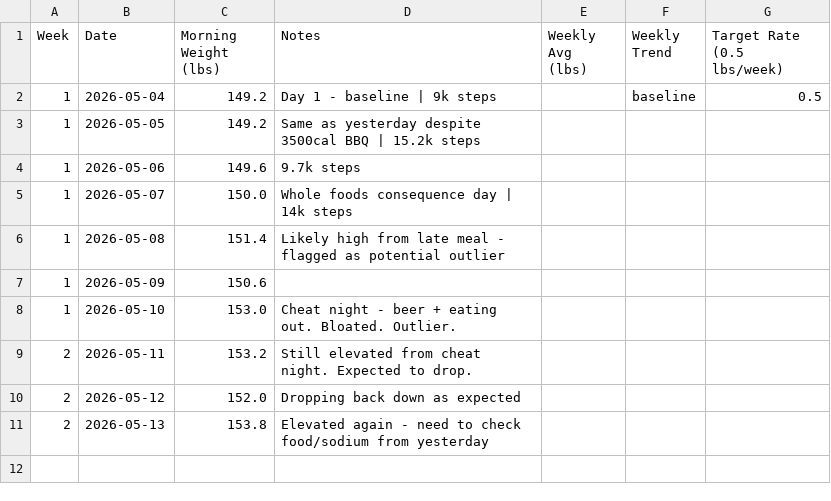
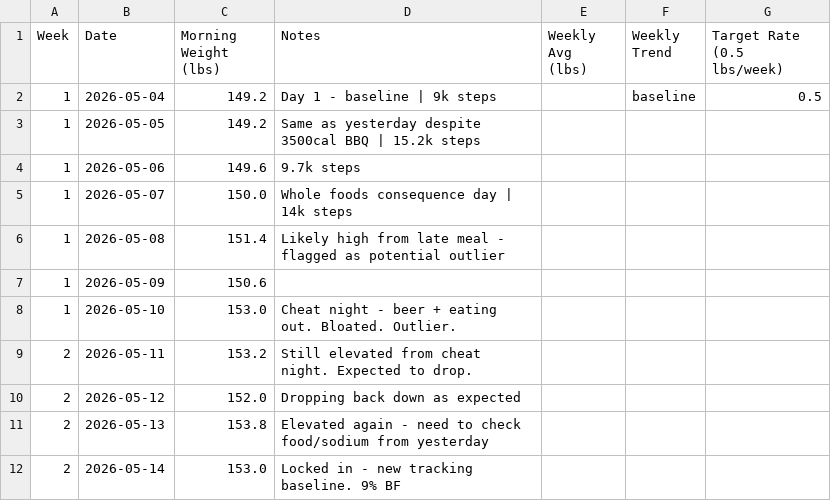
Before and after one commit to needhamcookn-creator/Portfolio, a CSV file: training-tracker/weight-tracker.csv, drawn as a sheet.

```diff
--- a/training-tracker/weight-tracker.csv
+++ b/training-tracker/weight-tracker.csv
@@ -11 +11,2 @@ Week,Date,Morning Weight (lbs),Notes,Weekly Avg (lbs),Weekly Trend,Target Rate (
 2,2026-05-13,153.8,Elevated again - need to check food/sodium from yesterday,,,
+2,2026-05-14,153.0,Locked in - new tracking baseline. 9% BF,,,
```
